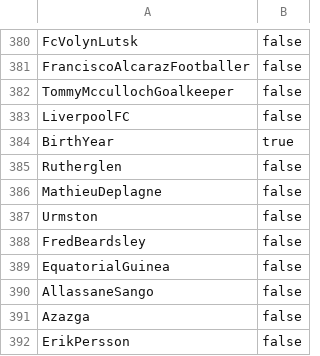
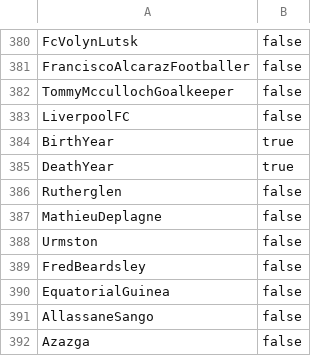
Before and after one commit to hterhors/SemanticMachineReading, a CSV file: soccerplayer/specifications/csv/entities.csv, drawn as a sheet; only a part is shown, gaps mark what is left out; the shorter side is filled out with more unchanged rows; the diff names each change by its address in the sheet, - before the commit and + after, or states it on an @@ line.

```diff
--- a/soccerplayer/specifications/csv/entities.csv
+++ b/soccerplayer/specifications/csv/entities.csv
+row 385: DeathYear | true
```
Also changed, not shown: 13 other files.
